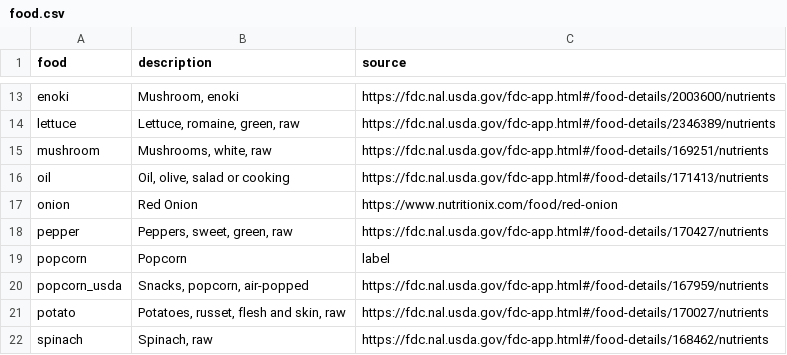
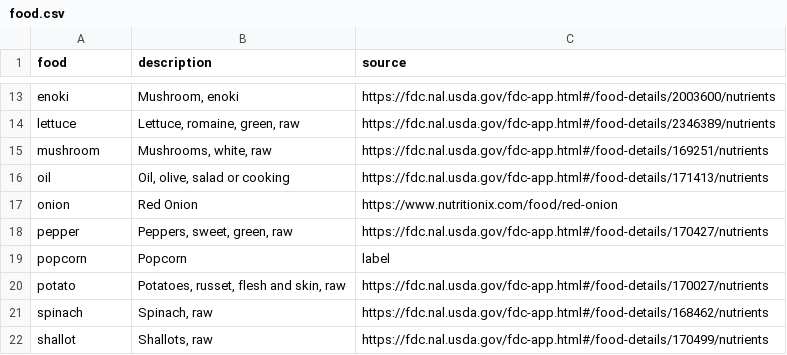
Before and after one commit to jeffs/rust-kart, a CSV file: kcal/src/food.csv, drawn as a sheet; only a part is shown, gaps mark what is left out; the shorter side is filled out with more unchanged rows.

Commit message:
Update popcorn to Orville Redenbacher's original

```diff
--- a/kcal/src/food.csv
+++ b/kcal/src/food.csv
@@ -19,3 +19,2 @@ pepper,"Peppers, sweet, green, raw",https://fdc.nal.usda.gov/fdc-app.html#/food-
 popcorn,"Popcorn",label
-popcorn_usda,"Snacks, popcorn, air-popped",https://fdc.nal.usda.gov/fdc-app.html#/food-details/167959/nutrients
 potato,"Potatoes, russet, flesh and skin, raw",https://fdc.nal.usda.gov/fdc-app.html#/food-details/170027/nutrients
```
Also changed, not shown: 1 other file.
